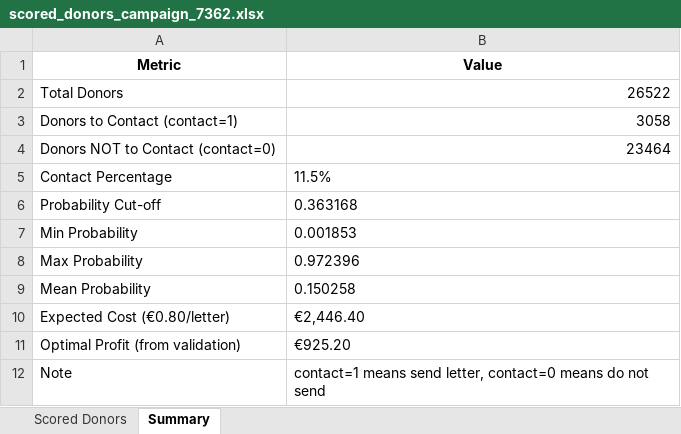
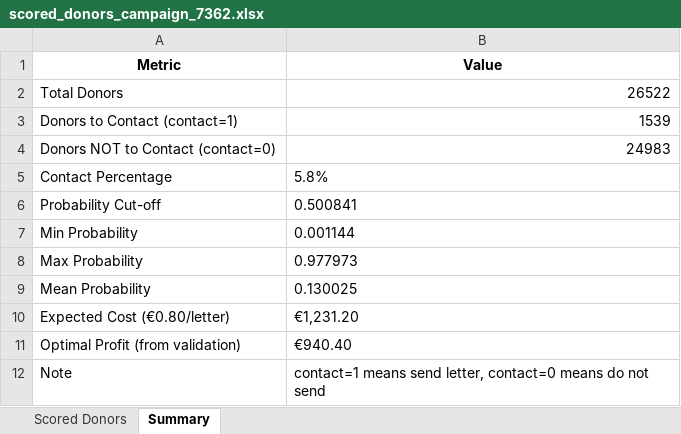
Before and after one commit to LeZM/python-predictive-group-project, an Excel workbook: notebooks/scored_donors_campaign_7362.xlsx, sheet Summary, drawn as a sheet; values as stored, in another font and other column widths than the file's, no borders; the diff names each change by its address in the sheet, - before the commit and + after, or states it on an @@ line.

```diff
--- a/notebooks/scored_donors_campaign_7362.xlsx (sheet Summary)
+++ b/notebooks/scored_donors_campaign_7362.xlsx (sheet Summary)
-B3 (Value): 3058
+B3 (Value): 1539
-B4 (Value): 23464
+B4 (Value): 24983
-B5 (Value): 11.5%
+B5 (Value): 5.8%
-B6 (Value): 0.363168
+B6 (Value): 0.500841
-B7 (Value): 0.001853
+B7 (Value): 0.001144
-B8 (Value): 0.972396
+B8 (Value): 0.977973
-B9 (Value): 0.150258
+B9 (Value): 0.130025
-B10 (Value): €2,446.40
+B10 (Value): €1,231.20
-B11 (Value): €925.20
+B11 (Value): €940.40
```
Also changed, not shown: sheet Scored Donors, 1 other file.
